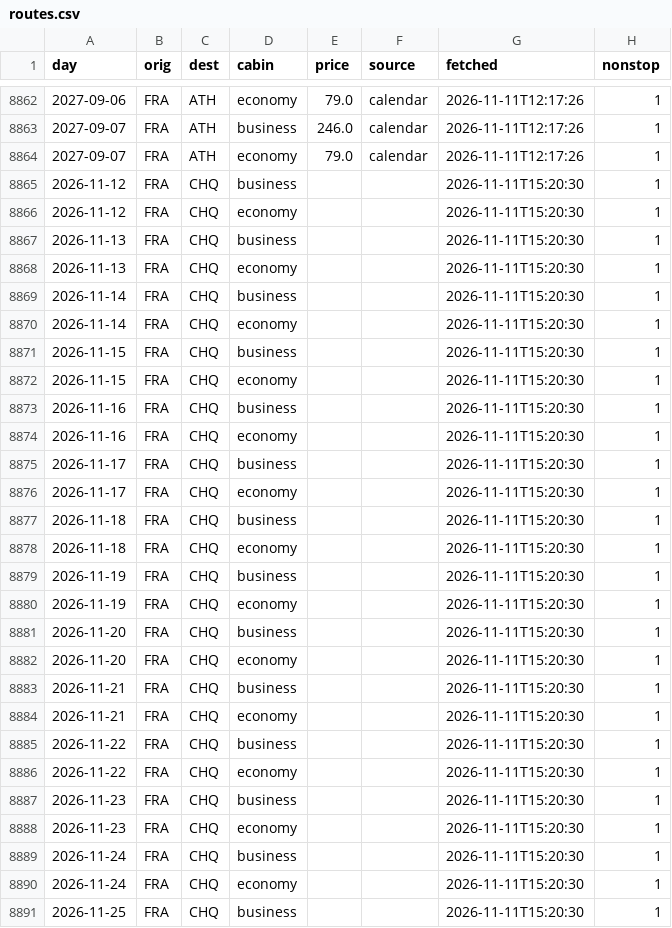
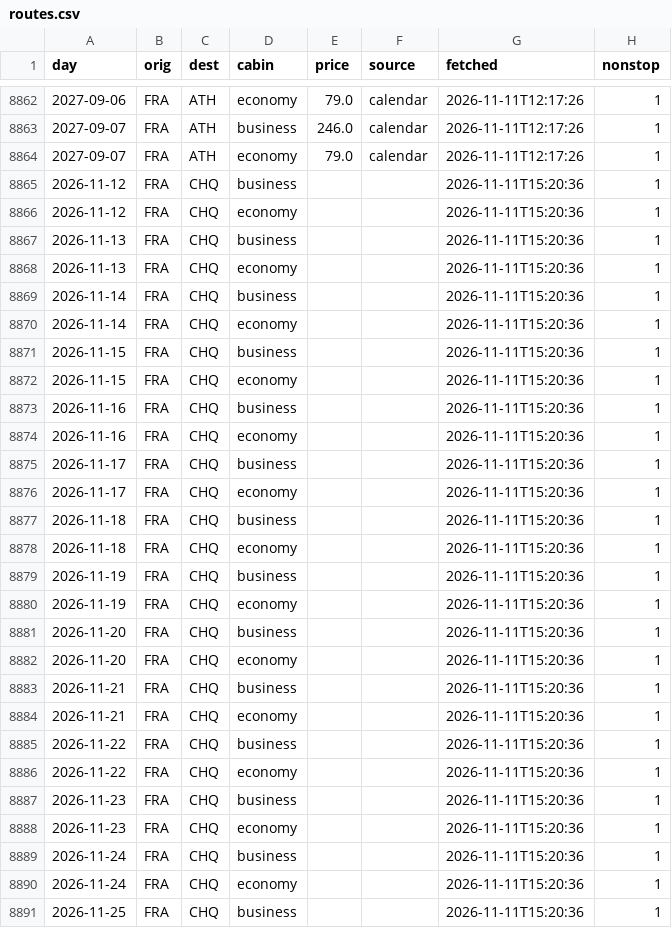
Before and after one commit to Am015-dev/AegeanBook, a CSV file: data/routes.csv, drawn as a sheet; only a part is shown, gaps mark what is left out; the diff covers the shown part only.

```diff
--- a/data/routes.csv
+++ b/data/routes.csv
@@ -8864,28 +8864,28 @@ day,orig,dest,cabin,price,source,fetched,nonstop
 2027-09-07,FRA,ATH,economy,79.0,calendar,2026-11-11T12:17:26,1
-2026-11-12,FRA,CHQ,business,,,2026-11-11T15:20:30,1
-2026-11-12,FRA,CHQ,economy,,,2026-11-11T15:20:30,1
-2026-11-13,FRA,CHQ,business,,,2026-11-11T15:20:30,1
-2026-11-13,FRA,CHQ,economy,,,2026-11-11T15:20:30,1
-2026-11-14,FRA,CHQ,business,,,2026-11-11T15:20:30,1
-2026-11-14,FRA,CHQ,economy,,,2026-11-11T15:20:30,1
-2026-11-15,FRA,CHQ,business,,,2026-11-11T15:20:30,1
-2026-11-15,FRA,CHQ,economy,,,2026-11-11T15:20:30,1
-2026-11-16,FRA,CHQ,business,,,2026-11-11T15:20:30,1
-2026-11-16,FRA,CHQ,economy,,,2026-11-11T15:20:30,1
-2026-11-17,FRA,CHQ,business,,,2026-11-11T15:20:30,1
-2026-11-17,FRA,CHQ,economy,,,2026-11-11T15:20:30,1
-2026-11-18,FRA,CHQ,business,,,2026-11-11T15:20:30,1
-2026-11-18,FRA,CHQ,economy,,,2026-11-11T15:20:30,1
-2026-11-19,FRA,CHQ,business,,,2026-11-11T15:20:30,1
-2026-11-19,FRA,CHQ,economy,,,2026-11-11T15:20:30,1
-2026-11-20,FRA,CHQ,business,,,2026-11-11T15:20:30,1
-2026-11-20,FRA,CHQ,economy,,,2026-11-11T15:20:30,1
-2026-11-21,FRA,CHQ,business,,,2026-11-11T15:20:30,1
-2026-11-21,FRA,CHQ,economy,,,2026-11-11T15:20:30,1
-2026-11-22,FRA,CHQ,business,,,2026-11-11T15:20:30,1
-2026-11-22,FRA,CHQ,economy,,,2026-11-11T15:20:30,1
-2026-11-23,FRA,CHQ,business,,,2026-11-11T15:20:30,1
-2026-11-23,FRA,CHQ,economy,,,2026-11-11T15:20:30,1
-2026-11-24,FRA,CHQ,business,,,2026-11-11T15:20:30,1
-2026-11-24,FRA,CHQ,economy,,,2026-11-11T15:20:30,1
-2026-11-25,FRA,CHQ,business,,,2026-11-11T15:20:30,1
+2026-11-12,FRA,CHQ,business,,,2026-11-11T15:20:36,1
+2026-11-12,FRA,CHQ,economy,,,2026-11-11T15:20:36,1
+2026-11-13,FRA,CHQ,business,,,2026-11-11T15:20:36,1
+2026-11-13,FRA,CHQ,economy,,,2026-11-11T15:20:36,1
+2026-11-14,FRA,CHQ,business,,,2026-11-11T15:20:36,1
+2026-11-14,FRA,CHQ,economy,,,2026-11-11T15:20:36,1
+2026-11-15,FRA,CHQ,business,,,2026-11-11T15:20:36,1
+2026-11-15,FRA,CHQ,economy,,,2026-11-11T15:20:36,1
+2026-11-16,FRA,CHQ,business,,,2026-11-11T15:20:36,1
+2026-11-16,FRA,CHQ,economy,,,2026-11-11T15:20:36,1
+2026-11-17,FRA,CHQ,business,,,2026-11-11T15:20:36,1
+2026-11-17,FRA,CHQ,economy,,,2026-11-11T15:20:36,1
+2026-11-18,FRA,CHQ,business,,,2026-11-11T15:20:36,1
+2026-11-18,FRA,CHQ,economy,,,2026-11-11T15:20:36,1
+2026-11-19,FRA,CHQ,business,,,2026-11-11T15:20:36,1
+2026-11-19,FRA,CHQ,economy,,,2026-11-11T15:20:36,1
+2026-11-20,FRA,CHQ,business,,,2026-11-11T15:20:36,1
+2026-11-20,FRA,CHQ,economy,,,2026-11-11T15:20:36,1
+2026-11-21,FRA,CHQ,business,,,2026-11-11T15:20:36,1
+2026-11-21,FRA,CHQ,economy,,,2026-11-11T15:20:36,1
+2026-11-22,FRA,CHQ,business,,,2026-11-11T15:20:36,1
+2026-11-22,FRA,CHQ,economy,,,2026-11-11T15:20:36,1
+2026-11-23,FRA,CHQ,business,,,2026-11-11T15:20:36,1
+2026-11-23,FRA,CHQ,economy,,,2026-11-11T15:20:36,1
+2026-11-24,FRA,CHQ,business,,,2026-11-11T15:20:36,1
+2026-11-24,FRA,CHQ,economy,,,2026-11-11T15:20:36,1
+2026-11-25,FRA,CHQ,business,,,2026-11-11T15:20:36,1
```
Also changed, not shown: 11 edited cells elsewhere in this file.
